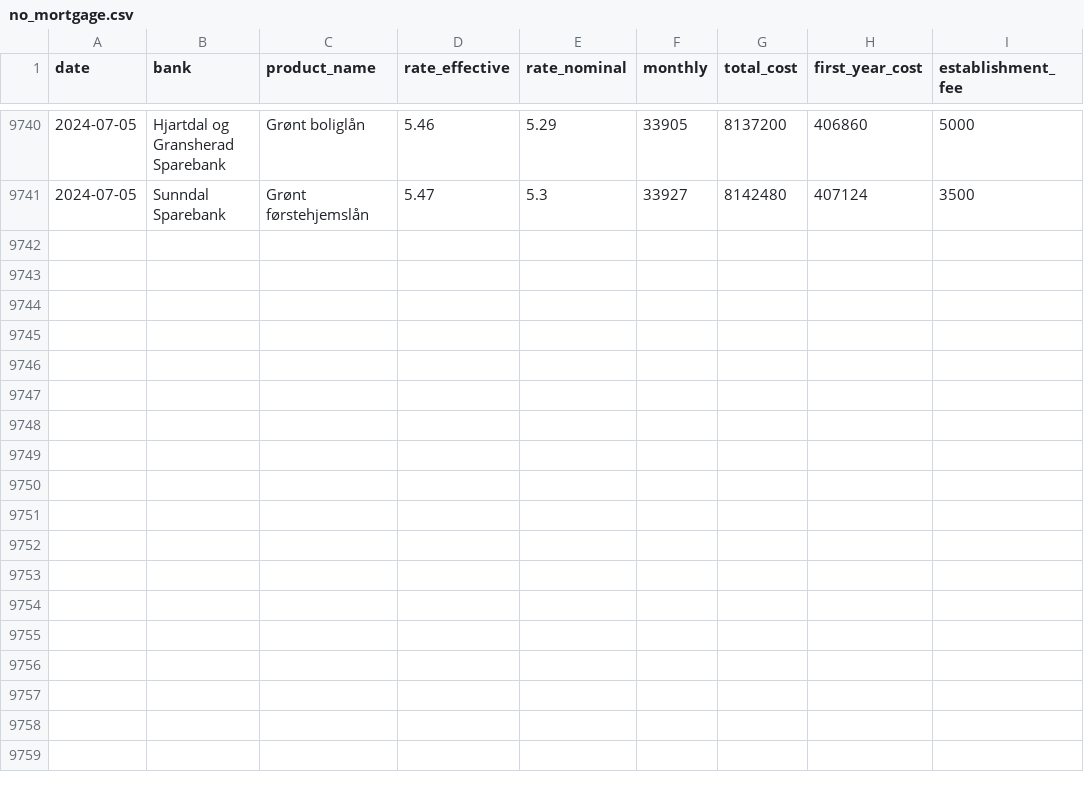
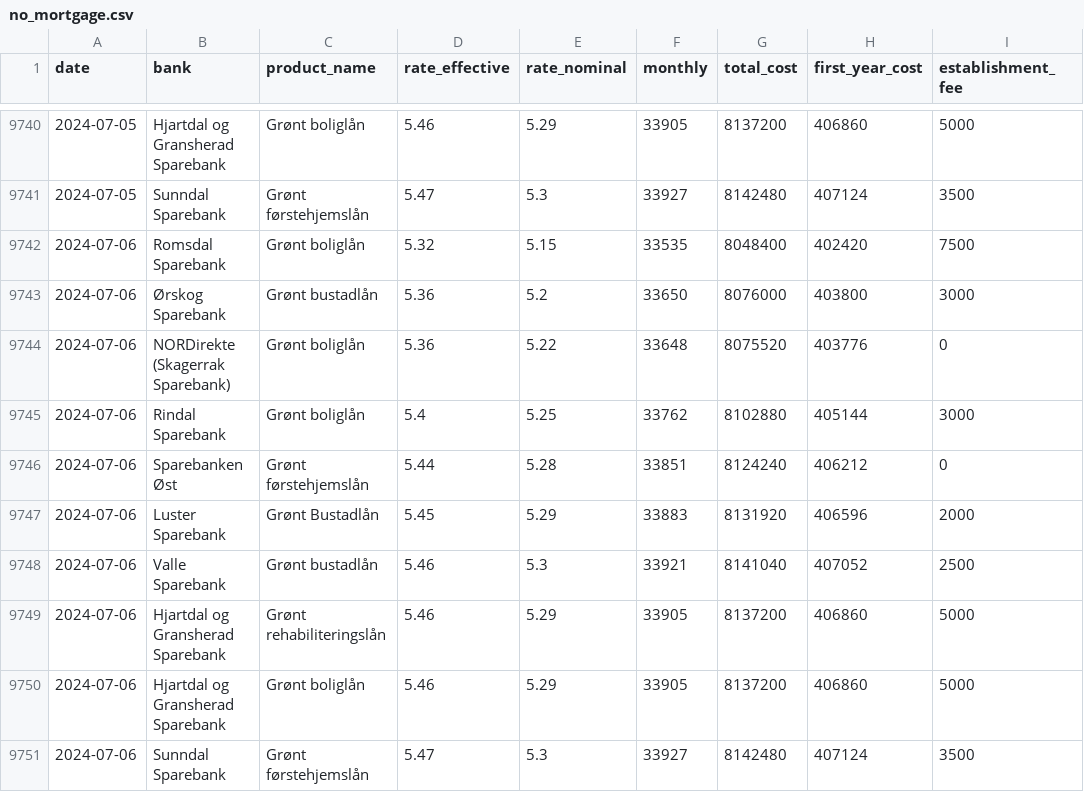
Before and after one commit to frefrik/norway-finance-statistics, a CSV file: data/no_mortgage.csv, drawn as a sheet; only a part is shown, gaps mark what is left out.

```diff
--- a/data/no_mortgage.csv
+++ b/data/no_mortgage.csv
@@ -9741 +9741,11 @@ date,bank,product_name,rate_effective,rate_nominal,monthly,total_cost,first_year
 2024-07-05,Sunndal Sparebank,Grønt førstehjemslån,5.47,5.3,33927,8142480,407124,3500
+2024-07-06,Romsdal Sparebank,Grønt boliglån,5.32,5.15,33535,8048400,402420,7500
+2024-07-06,Ørskog Sparebank,Grønt bustadlån,5.36,5.2,33650,8076000,403800,3000
+2024-07-06,NORDirekte (Skagerrak Sparebank),Grønt boliglån,5.36,5.22,33648,8075520,403776,0
+2024-07-06,Rindal Sparebank,Grønt boliglån,5.4,5.25,33762,8102880,405144,3000
+2024-07-06,Sparebanken Øst,Grønt førstehjemslån,5.44,5.28,33851,8124240,406212,0
+2024-07-06,Luster Sparebank,Grønt Bustadlån,5.45,5.29,33883,8131920,406596,2000
+2024-07-06,Valle Sparebank,Grønt bustadlån,5.46,5.3,33921,8141040,407052,2500
+2024-07-06,Hjartdal og Gransherad Sparebank,Grønt rehabiliteringslån,5.46,5.29,33905,8137200,406860,5000
+2024-07-06,Hjartdal og Gransherad Sparebank,Grønt boliglån,5.46,5.29,33905,8137200,406860,5000
+2024-07-06,Sunndal Sparebank,Grønt førstehjemslån,5.47,5.3,33927,8142480,407124,3500
```
Also changed, not shown: 5 other files.
